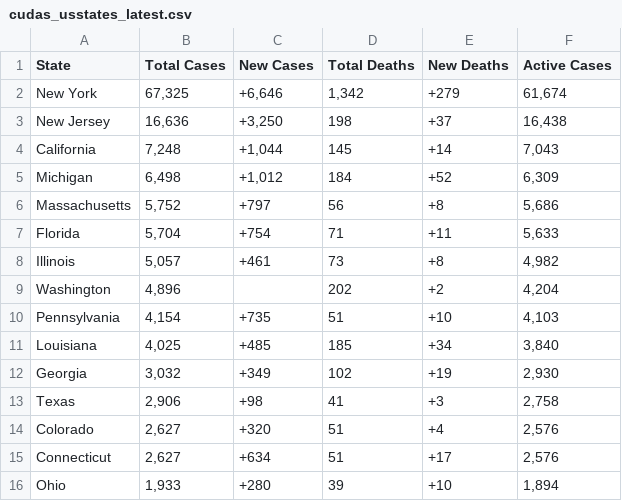
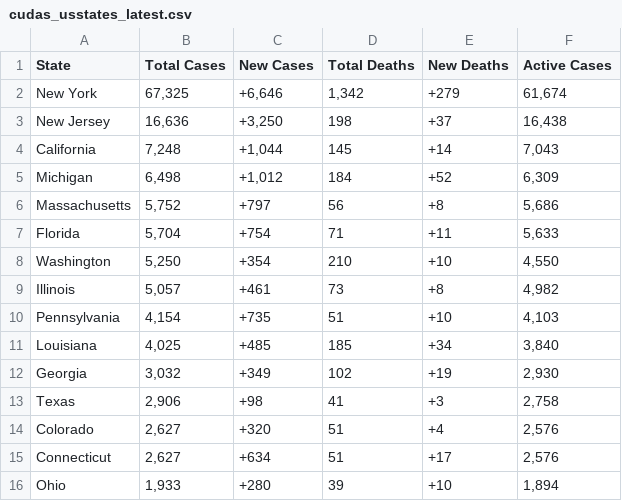
Before and after one commit to WeatherEric/covid19, a CSV file: latestdata/cudas_usstates_latest.csv, drawn as a sheet; only a part is shown; removed rows and columns are numbered as before the commit, all else as after; the diff names each change by its address in the sheet, - before the commit and + after, or states it on an @@ line.

Commit message:
20200331 01:30:01Z Upload

```diff
--- a/latestdata/cudas_usstates_latest.csv
+++ b/latestdata/cudas_usstates_latest.csv
+row 8: Washington | 5,250 | +354 | 210 | +10 | 4,550
-row 9: Washington | 4,896 |  | 202 | +2 | 4,204
```
